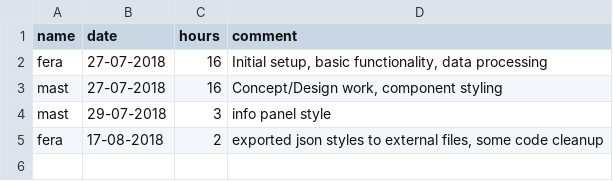
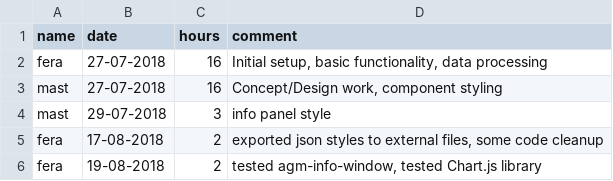
Before and after one commit to MrOrange1992/VisualGhana, a CSV file: hours.csv, drawn as a sheet; the diff names each change by its address in the sheet, - before the commit and + after, or states it on an @@ line.

```diff
--- a/hours.csv
+++ b/hours.csv
+row 6: fera | 19-08-2018 | 2 | tested agm-info-window, tested Chart.js library
```
Also changed, not shown: tasks.csv, 11 other files.
